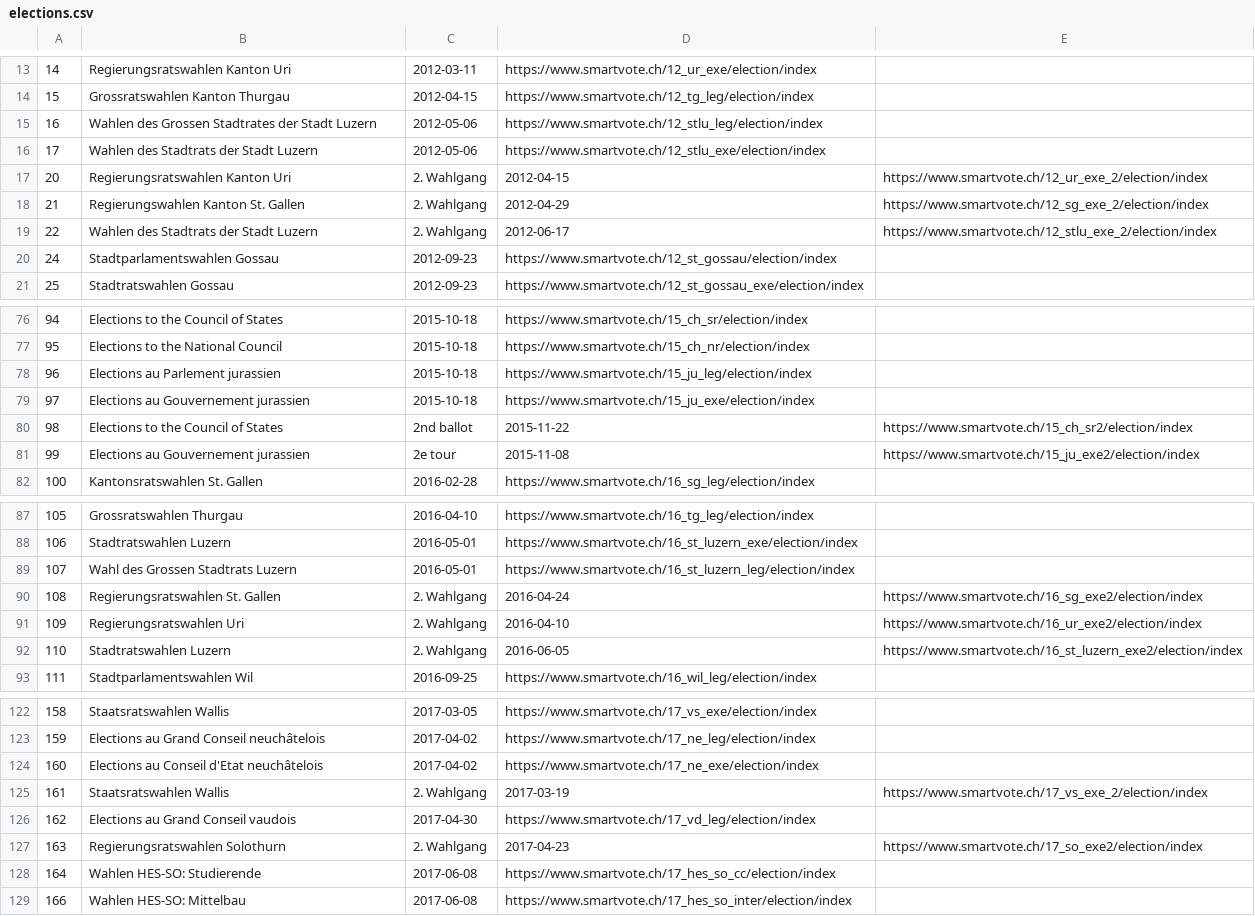
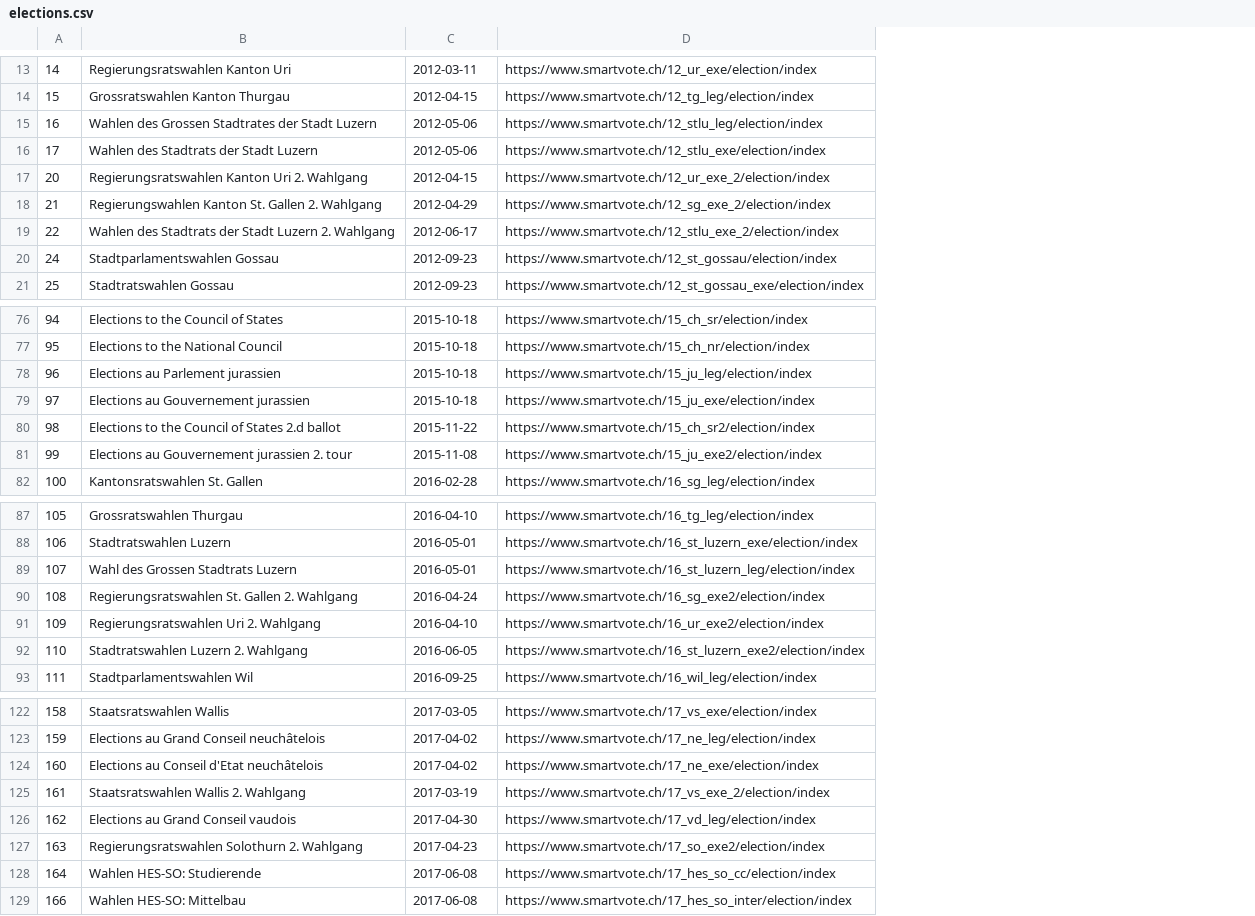
Before and after one commit to jvamvas/smartvote-api, a CSV file: elections.csv, drawn as a sheet; only a part is shown, gaps mark what is left out; the diff covers the shown part only; the diff names each change by its address in the sheet, - before the commit and + after, or states it on an @@ line.

Commit message:
Reformat elections table

```diff
--- a/elections.csv
+++ b/elections.csv
-column E, rows 17-19: https://www.smartvote.ch/12_ur_exe_2/election/index | https://www.smartvote.ch/12_sg_exe_2/election/index | https://www.smartvote.ch/12_stlu_exe_2/election/index; rows 80-81: https://www.smartvote.ch/15_ch_sr2/election/index | https://www.smartvote.ch/15_ju_exe2/election/index; rows 90-92: https://www.smartvote.ch/16_sg_exe2/election/index | https://www.smartvote.ch/16_ur_exe2/election/index | https://www.smartvote.ch/16_st_luzern_exe2/election/index; rows 125-127: https://www.smartvote.ch/17_vs_exe_2/election/index |  | https://www.smartvote.ch/17_so_exe2/election/index
-B17: Regierungsratswahlen Kanton Uri
+B17: Regierungsratswahlen Kanton Uri 2. Wahlgang
-C17: 2. Wahlgang
+C17: 2012-04-15
-D17: 2012-04-15
+D17: https://www.smartvote.ch/12_ur_exe_2/election/index
-B18: Regierungswahlen Kanton St. Gallen
+B18: Regierungswahlen Kanton St. Gallen 2. Wahlgang
-C18: 2. Wahlgang
+C18: 2012-04-29
-D18: 2012-04-29
+D18: https://www.smartvote.ch/12_sg_exe_2/election/index
-B19: Wahlen des Stadtrats der Stadt Luzern
+B19: Wahlen des Stadtrats der Stadt Luzern 2. Wahlgang
-C19: 2. Wahlgang
+C19: 2012-06-17
-D19: 2012-06-17
+D19: https://www.smartvote.ch/12_stlu_exe_2/election/index
-B80: Elections to the Council of States
+B80: Elections to the Council of States 2.d ballot
-C80: 2nd ballot
+C80: 2015-11-22
-D80: 2015-11-22
+D80: https://www.smartvote.ch/15_ch_sr2/election/index
-B81: Elections au Gouvernement jurassien
+B81: Elections au Gouvernement jurassien 2. tour
-C81: 2e tour
+C81: 2015-11-08
-D81: 2015-11-08
+D81: https://www.smartvote.ch/15_ju_exe2/election/index
-B90: Regierungsratswahlen St. Gallen
+B90: Regierungsratswahlen St. Gallen 2. Wahlgang
-C90: 2. Wahlgang
+C90: 2016-04-24
-D90: 2016-04-24
+D90: https://www.smartvote.ch/16_sg_exe2/election/index
-B91: Regierungsratswahlen Uri
+B91: Regierungsratswahlen Uri 2. Wahlgang
-C91: 2. Wahlgang
+C91: 2016-04-10
-D91: 2016-04-10
+D91: https://www.smartvote.ch/16_ur_exe2/election/index
-B92: Stadtratswahlen Luzern
+B92: Stadtratswahlen Luzern 2. Wahlgang
-C92: 2. Wahlgang
+C92: 2016-06-05
-D92: 2016-06-05
+D92: https://www.smartvote.ch/16_st_luzern_exe2/election/index
-B125: Staatsratswahlen Wallis
+B125: Staatsratswahlen Wallis 2. Wahlgang
-C125: 2. Wahlgang
+C125: 2017-03-19
-D125: 2017-03-19
+D125: https://www.smartvote.ch/17_vs_exe_2/election/index
-B127: Regierungsratswahlen Solothurn
+B127: Regierungsratswahlen Solothurn 2. Wahlgang
-C127: 2. Wahlgang
+C127: 2017-04-23
-D127: 2017-04-23
+D127: https://www.smartvote.ch/17_so_exe2/election/index
```
Also changed, not shown: 48 edited cells elsewhere in this file.
